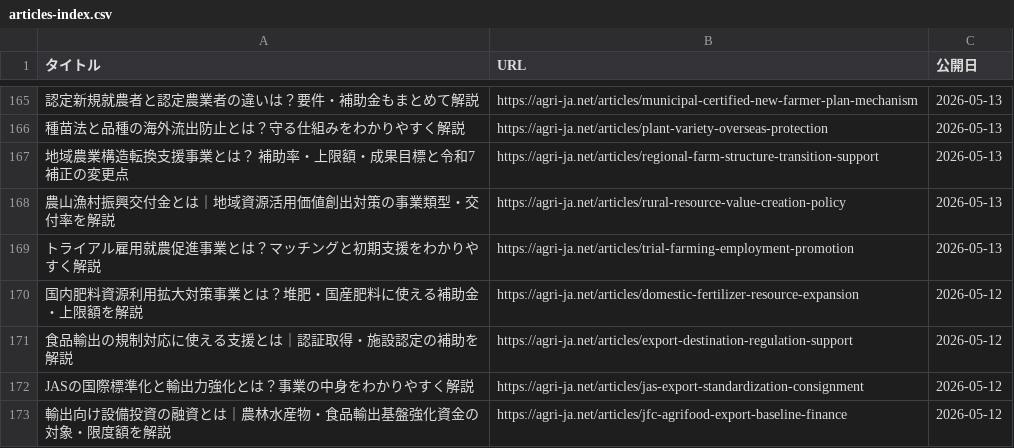
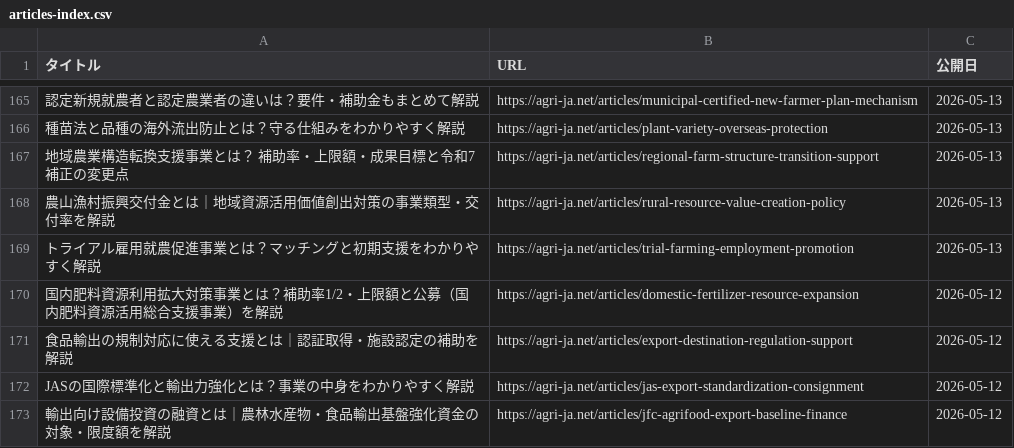
Before and after one commit to agrija2026-create/website, a CSV file: public/articles-index.csv, drawn as a sheet; only a part is shown, gaps mark what is left out; the diff names each change by its address in the sheet, - before the commit and + after, or states it on an @@ line.

```diff
--- a/public/articles-index.csv
+++ b/public/articles-index.csv
-A170 (タイトル): 国内肥料資源利用拡大対策事業とは？堆肥・国産肥料に使える補助金・上限額を解説
+A170 (タイトル): 国内肥料資源利用拡大対策事業とは？補助率1/2・上限額と公募（国内肥料資源活用総合支援事業）を解説
```
Also changed, not shown: 3 other files.
